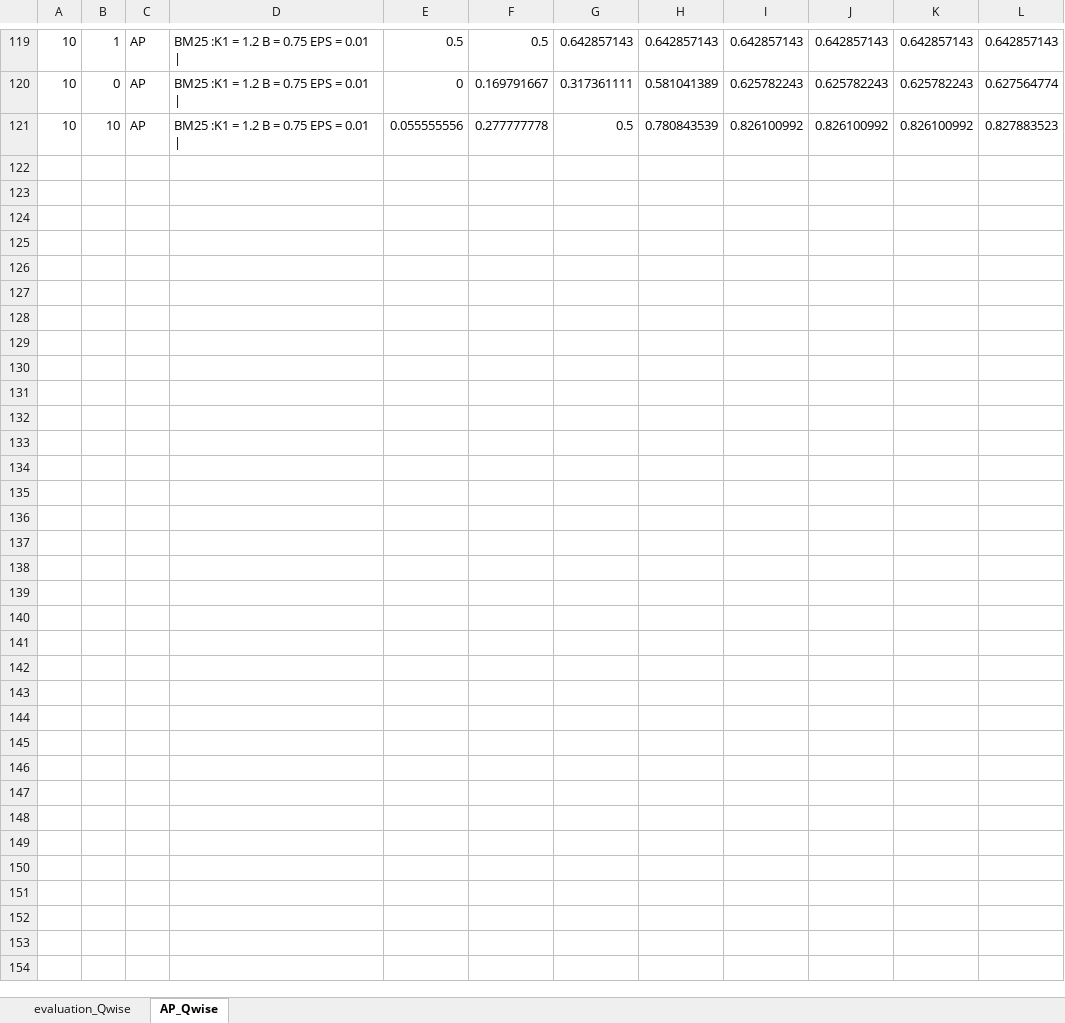
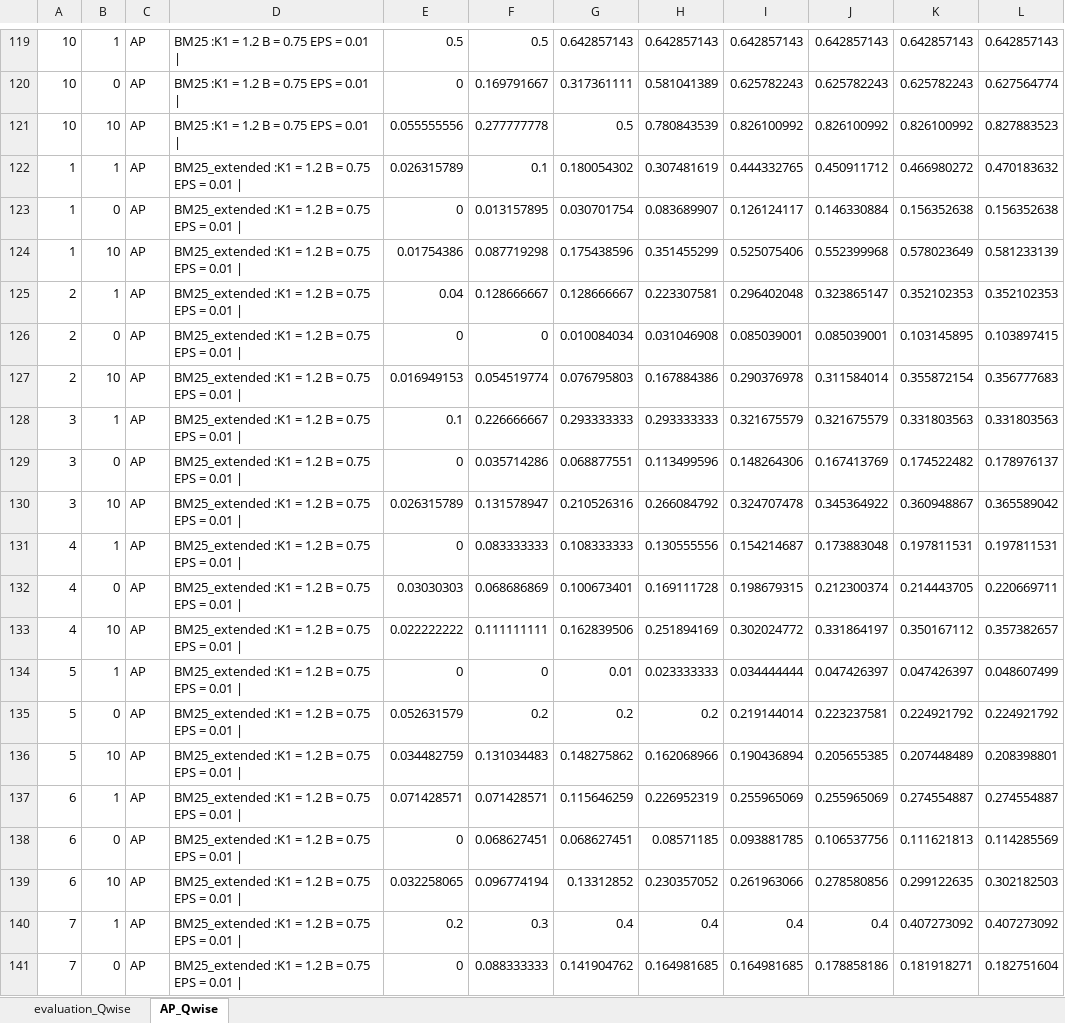
Before and after one commit to Atulgang/temp, an Excel workbook: all_results.xlsx, sheet AP_Qwise, drawn as a sheet; only a part is shown, gaps mark what is left out; values as stored, in another font and other column widths than the file's, no borders; the diff covers the shown part only; the diff names each change by its address in the sheet, - before the commit and + after, or states it on an @@ line.

Commit message:
BM25_extended

```diff
--- a/all_results.xlsx (sheet AP_Qwise)
+++ b/all_results.xlsx (sheet AP_Qwise)
+row 122: 1 | 1 | AP | BM25_extended :K1 = 1.2 B = 0.75 EPS = 0.01 | | 0.026315789 | 0.1 | 0.180054302 | 0.307481619 | 0.444332765 | 0.450911712 | 0.466980272 | 0.470183632
+row 123: 1 | 0 | AP | BM25_extended :K1 = 1.2 B = 0.75 EPS = 0.01 | | 0 | 0.013157895 | 0.030701754 | 0.083689907 | 0.126124117 | 0.146330884 | 0.156352638 | 0.156352638
+row 124: 1 | 10 | AP | BM25_extended :K1 = 1.2 B = 0.75 EPS = 0.01 | | 0.01754386 | 0.087719298 | 0.175438596 | 0.351455299 | 0.525075406 | 0.552399968 | 0.578023649 | 0.581233139
+row 125: 2 | 1 | AP | BM25_extended :K1 = 1.2 B = 0.75 EPS = 0.01 | | 0.04 | 0.128666667 | 0.128666667 | 0.223307581 | 0.296402048 | 0.323865147 | 0.352102353 | 0.352102353
+row 126: 2 | 0 | AP | BM25_extended :K1 = 1.2 B = 0.75 EPS = 0.01 | | 0 | 0 | 0.010084034 | 0.031046908 | 0.085039001 | 0.085039001 | 0.103145895 | 0.103897415
+row 127: 2 | 10 | AP | BM25_extended :K1 = 1.2 B = 0.75 EPS = 0.01 | | 0.016949153 | 0.054519774 | 0.076795803 | 0.167884386 | 0.290376978 | 0.311584014 | 0.355872154 | 0.356777683
+row 128: 3 | 1 | AP | BM25_extended :K1 = 1.2 B = 0.75 EPS = 0.01 | | 0.1 | 0.226666667 | 0.293333333 | 0.293333333 | 0.321675579 | 0.321675579 | 0.331803563 | 0.331803563
+row 129: 3 | 0 | AP | BM25_extended :K1 = 1.2 B = 0.75 EPS = 0.01 | | 0 | 0.035714286 | 0.068877551 | 0.113499596 | 0.148264306 | 0.167413769 | 0.174522482 | 0.178976137
+row 130: 3 | 10 | AP | BM25_extended :K1 = 1.2 B = 0.75 EPS = 0.01 | | 0.026315789 | 0.131578947 | 0.210526316 | 0.266084792 | 0.324707478 | 0.345364922 | 0.360948867 | 0.365589042
+row 131: 4 | 1 | AP | BM25_extended :K1 = 1.2 B = 0.75 EPS = 0.01 | | 0 | 0.083333333 | 0.108333333 | 0.130555556 | 0.154214687 | 0.173883048 | 0.197811531 | 0.197811531
+row 132: 4 | 0 | AP | BM25_extended :K1 = 1.2 B = 0.75 EPS = 0.01 | | 0.03030303 | 0.068686869 | 0.100673401 | 0.169111728 | 0.198679315 | 0.212300374 | 0.214443705 | 0.220669711
+row 133: 4 | 10 | AP | BM25_extended :K1 = 1.2 B = 0.75 EPS = 0.01 | | 0.022222222 | 0.111111111 | 0.162839506 | 0.251894169 | 0.302024772 | 0.331864197 | 0.350167112 | 0.357382657
+row 134: 5 | 1 | AP | BM25_extended :K1 = 1.2 B = 0.75 EPS = 0.01 | | 0 | 0 | 0.01 | 0.023333333 | 0.034444444 | 0.047426397 | 0.047426397 | 0.048607499
+row 135: 5 | 0 | AP | BM25_extended :K1 = 1.2 B = 0.75 EPS = 0.01 | | 0.052631579 | 0.2 | 0.2 | 0.2 | 0.219144014 | 0.223237581 | 0.224921792 | 0.224921792
+row 136: 5 | 10 | AP | BM25_extended :K1 = 1.2 B = 0.75 EPS = 0.01 | | 0.034482759 | 0.131034483 | 0.148275862 | 0.162068966 | 0.190436894 | 0.205655385 | 0.207448489 | 0.208398801
+row 137: 6 | 1 | AP | BM25_extended :K1 = 1.2 B = 0.75 EPS = 0.01 | | 0.071428571 | 0.071428571 | 0.115646259 | 0.226952319 | 0.255965069 | 0.255965069 | 0.274554887 | 0.274554887
+row 138: 6 | 0 | AP | BM25_extended :K1 = 1.2 B = 0.75 EPS = 0.01 | | 0 | 0.068627451 | 0.068627451 | 0.08571185 | 0.093881785 | 0.106537756 | 0.111621813 | 0.114285569
+row 139: 6 | 10 | AP | BM25_extended :K1 = 1.2 B = 0.75 EPS = 0.01 | | 0.032258065 | 0.096774194 | 0.13312852 | 0.230357052 | 0.261963066 | 0.278580856 | 0.299122635 | 0.302182503
+row 140: 7 | 1 | AP | BM25_extended :K1 = 1.2 B = 0.75 EPS = 0.01 | | 0.2 | 0.3 | 0.4 | 0.4 | 0.4 | 0.4 | 0.407273092 | 0.407273092
+row 141: 7 | 0 | AP | BM25_extended :K1 = 1.2 B = 0.75 EPS = 0.01 | | 0 | 0.088333333 | 0.141904762 | 0.164981685 | 0.164981685 | 0.178858186 | 0.181918271 | 0.182751604
```
Also changed, not shown: 10 added rows elsewhere in this sheet, sheet evaluation_Qwise, 8 other files.
